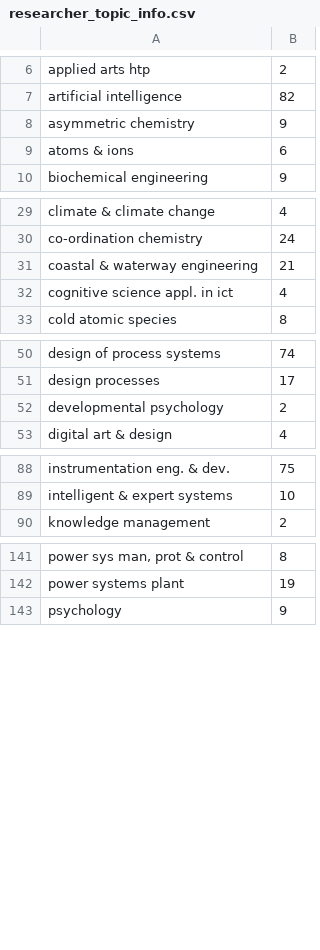
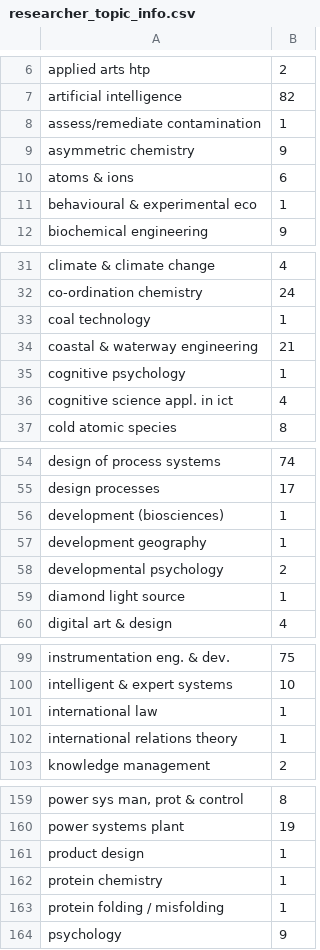
Before and after one commit to SergiuTripon/msc-thesis-na-epsrc, a CSV file: network-maker/output/topics/past/1990-2000/info/researcher_topic_info.csv, drawn as a sheet; only a part is shown, gaps mark what is left out; the diff covers the shown part only.

```diff
--- a/network-maker/output/topics/past/1990-2000/info/researcher_topic_info.csv
+++ b/network-maker/output/topics/past/1990-2000/info/researcher_topic_info.csv
@@ -7,4 +7,6 @@
 "artificial intelligence","82"
+"assess/remediate contamination","1"
 "asymmetric chemistry","9"
 "atoms & ions","6"
+"behavioural & experimental eco","1"
 "biochemical engineering","9"
@@ -30,3 +32,5 @@
 "co-ordination chemistry","24"
+"coal technology","1"
 "coastal & waterway engineering","21"
+"cognitive psychology","1"
 "cognitive science appl. in ict","4"
@@ -51,3 +55,6 @@
 "design processes","17"
+"development (biosciences)","1"
+"development geography","1"
 "developmental psychology","2"
+"diamond light source","1"
 "digital art & design","4"
@@ -89,2 +100,4 @@
 "intelligent & expert systems","10"
+"international law","1"
+"international relations theory","1"
 "knowledge management","2"
@@ -142,2 +160,5 @@
 "power systems plant","19"
+"product design","1"
+"protein chemistry","1"
+"protein folding / misfolding","1"
 "psychology","9"
```
Also changed, not shown: 12 added rows elsewhere in this file, network-maker/output/topics/current/info/grant_topic_info.csv, network-maker/output/topics/current/info/researcher_topic_info.csv, 48 other files.
